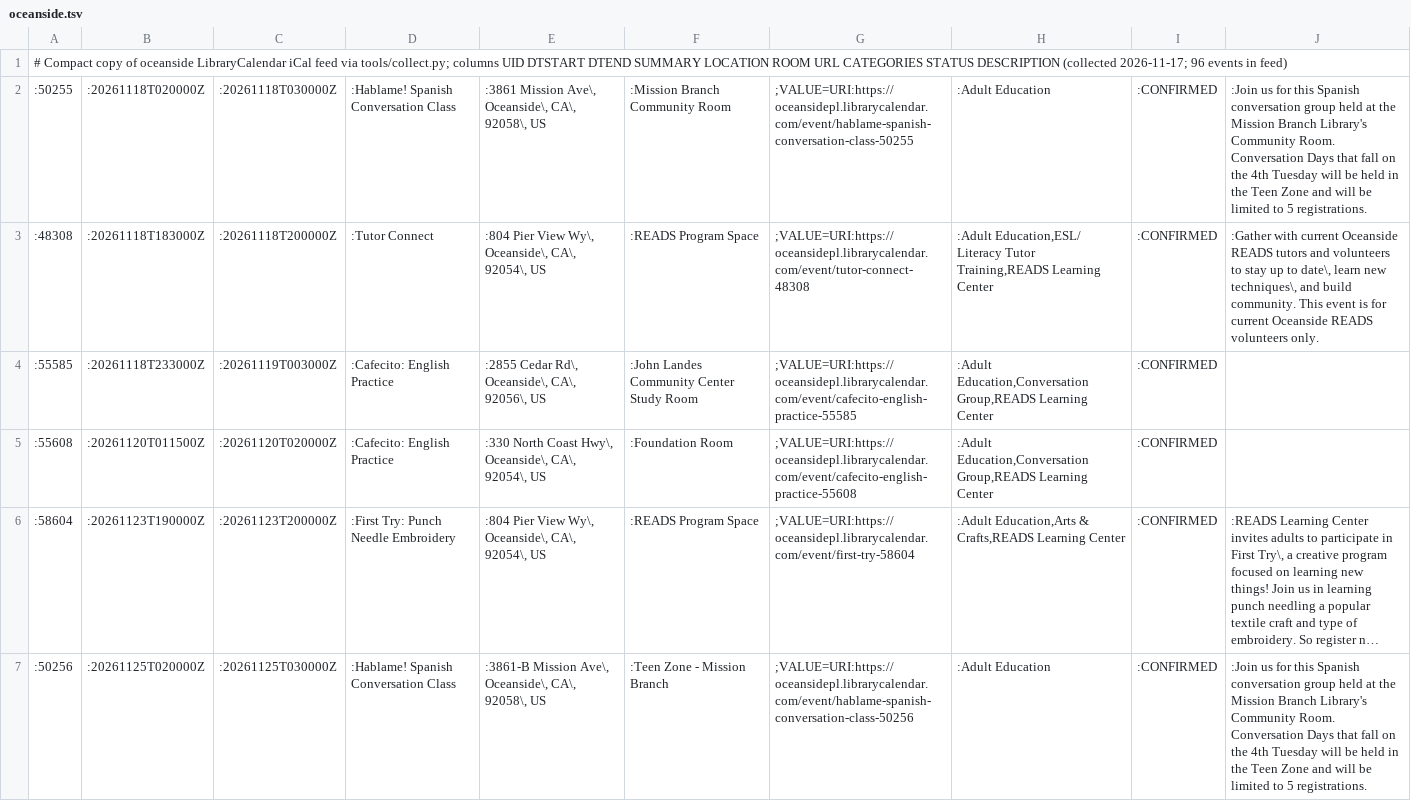
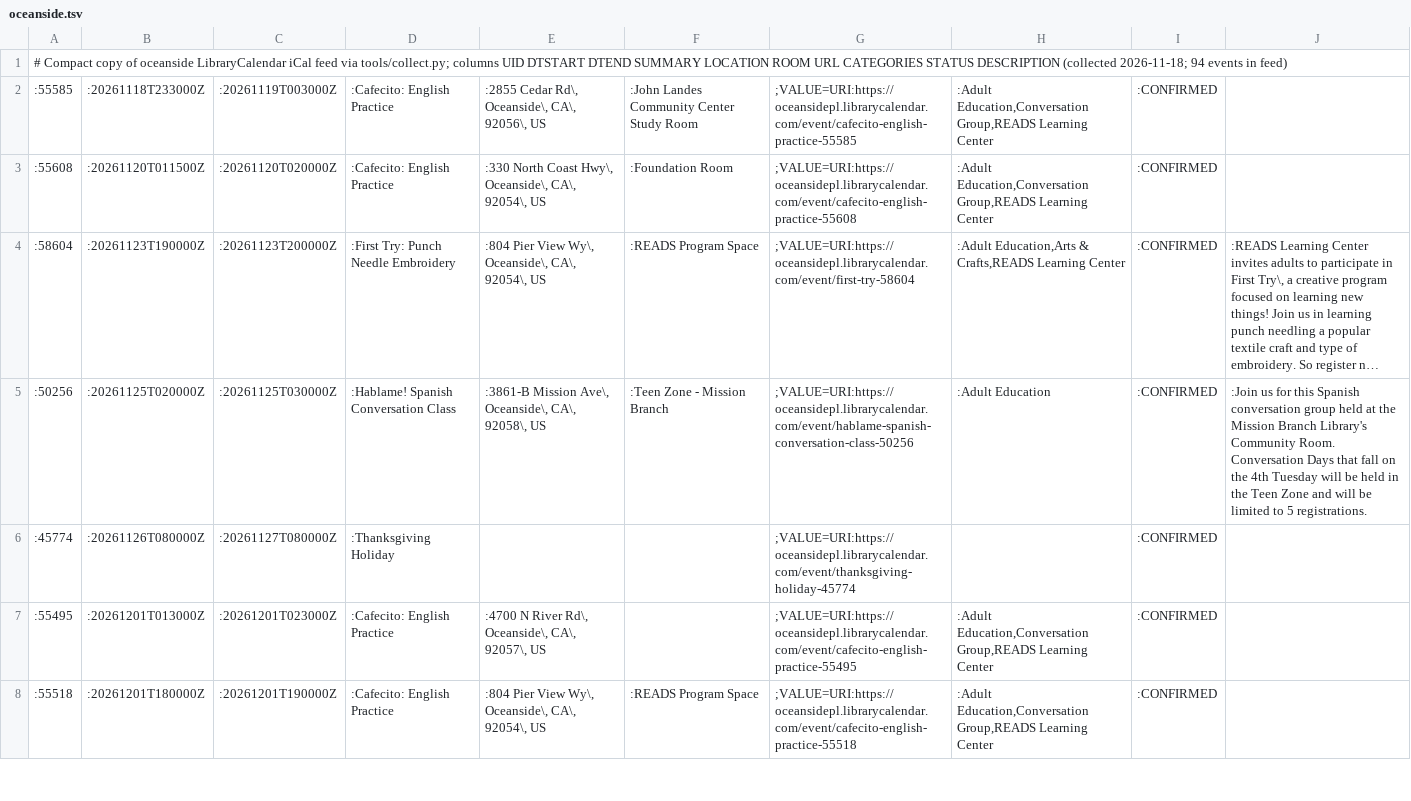
Before and after one commit to jntd/sd-immigration-calendar, a TSV file: automation/raw/oceanside.tsv, drawn as a sheet; only a part is shown; the shorter side is filled out with more unchanged rows; long unchanged cells end in ….

```diff
--- a/automation/raw/oceanside.tsv
+++ b/automation/raw/oceanside.tsv
@@ -1,4 +1,2 @@
-# Compact copy of oceanside LibraryCalendar iCal feed via tools/collect.py; columns UID DTSTART DTEND SUMMARY LOCATION ROOM URL CATEGORIES STATUS DESCRIPTION (collected 2026-11-17; 96 events in feed)
-:50255	:20261118T020000Z	:20261118T030000Z	:Hablame! Spanish Conversation Class	:3861 Mission Ave\, Oceanside\, CA\, 92058\, US	:Mission Branch Community Room	;VALUE=URI:https://oceansidepl.librarycalendar.com/event/hablame-spanish-conversation-class-50255	:Adult Education	:CONFIRMED	:Join us for this Spanish conversation group held at the Mission Branch Library's Community Room. Conversation Days that fall on the 4th Tuesday will be held in the Teen Zone and will be limited to 5 registrations.
-:48308	:20261118T183000Z	:20261118T200000Z	:Tutor Connect	:804 Pier View Wy\, Oceanside\, CA\, 92054\, US	:READS Program Space	;VALUE=URI:https://oceansidepl.librarycalendar.com/event/tutor-connect-48308	:Adult Education,ESL/ Literacy Tutor Training,READS Learning Center	:CONFIRMED	:Gather with current Oceanside READS tutors and volunteers to stay up to date\, learn new techniques\, and build community. This event is for current Oceanside READS volunteers only.
+# Compact copy of oceanside LibraryCalendar iCal feed via tools/collect.py; columns UID DTSTART DTEND SUMMARY LOCATION ROOM URL CATEGORIES STATUS DESCRIPTION (collected 2026-11-18; 94 events in feed)
 :55585	:20261118T233000Z	:20261119T003000Z	:Cafecito: English Practice	:2855 Cedar Rd\, Oceanside\, CA\, 92056\, US	:John Landes Community Center Study Room	;VALUE=URI:https://oceansidepl.librarycalendar.com/event/cafecito-english-practice-55585	:Adult Education,Conversation Group,READS Learning Center	:CONFIRMED	
```
Also changed, not shown: automation/raw/casafamiliar.tsv, automation/raw/coronado.tsv, 11 other files.
